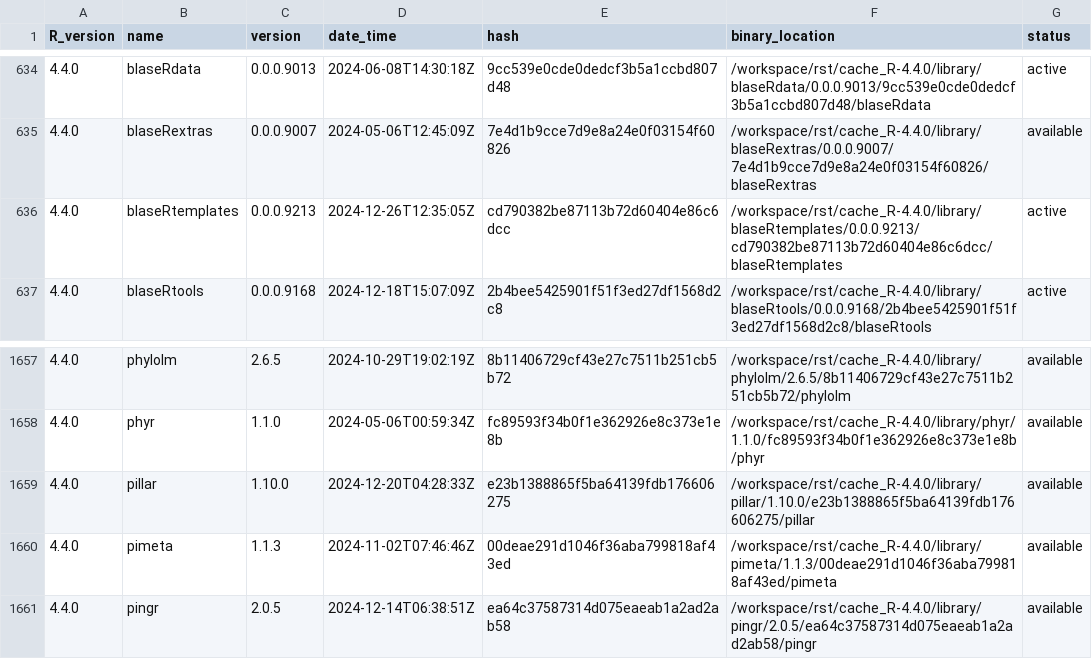
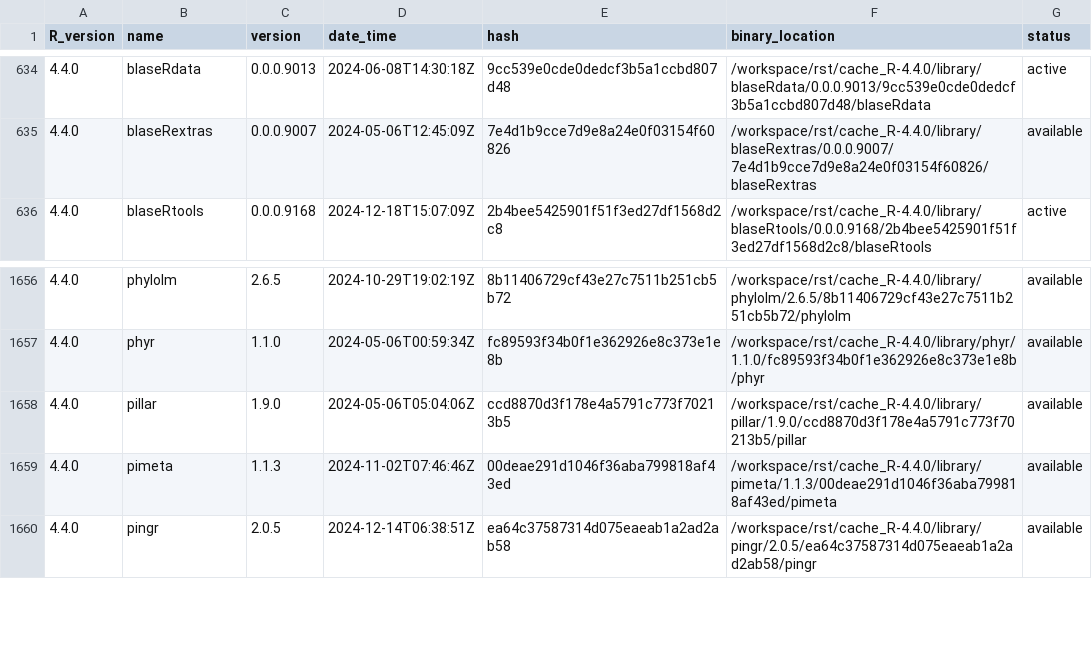
Before and after one commit to blaserlab/blaseRtemplates, a TSV file: library_catalogs/blas02_blaseRtemplates.tsv, drawn as a sheet; only a part is shown, gaps mark what is left out.

```diff
--- a/library_catalogs/blas02_blaseRtemplates.tsv
+++ b/library_catalogs/blas02_blaseRtemplates.tsv
@@ -635,3 +635,2 @@ R_version	name	version	date_time	hash	binary_location	status
 4.4.0	blaseRextras	0.0.0.9007	2024-05-06T12:45:09Z	7e4d1b9cce7d9e8a24e0f03154f60826	/workspace/rst/cache_R-4.4.0/library/blaseRextras/0.0.0.9007/7e4d1b9cce7d9e8a24e0f03154f60826/blaseRextras	available
-4.4.0	blaseRtemplates	0.0.0.9213	2024-12-26T12:35:05Z	cd790382be87113b72d60404e86c6dcc	/workspace/rst/cache_R-4.4.0/library/blaseRtemplates/0.0.0.9213/cd790382be87113b72d60404e86c6dcc/blaseRtemplates	active
 4.4.0	blaseRtools	0.0.0.9168	2024-12-18T15:07:09Z	2b4bee5425901f51f3ed27df1568d2c8	/workspace/rst/cache_R-4.4.0/library/blaseRtools/0.0.0.9168/2b4bee5425901f51f3ed27df1568d2c8/blaseRtools	active
@@ -1658,3 +1657,3 @@ R_version	name	version	date_time	hash	binary_location	status
 4.4.0	phyr	1.1.0	2024-05-06T00:59:34Z	fc89593f34b0f1e362926e8c373e1e8b	/workspace/rst/cache_R-4.4.0/library/phyr/1.1.0/fc89593f34b0f1e362926e8c373e1e8b/phyr	available
-4.4.0	pillar	1.10.0	2024-12-20T04:28:33Z	e23b1388865f5ba64139fdb176606275	/workspace/rst/cache_R-4.4.0/library/pillar/1.10.0/e23b1388865f5ba64139fdb176606275/pillar	available
+4.4.0	pillar	1.9.0	2024-05-06T05:04:06Z	ccd8870d3f178e4a5791c773f70213b5	/workspace/rst/cache_R-4.4.0/library/pillar/1.9.0/ccd8870d3f178e4a5791c773f70213b5/pillar	available
 4.4.0	pimeta	1.1.3	2024-11-02T07:46:46Z	00deae291d1046f36aba799818af43ed	/workspace/rst/cache_R-4.4.0/library/pimeta/1.1.3/00deae291d1046f36aba799818af43ed/pimeta	available
```
Also changed, not shown: 21 other files.
